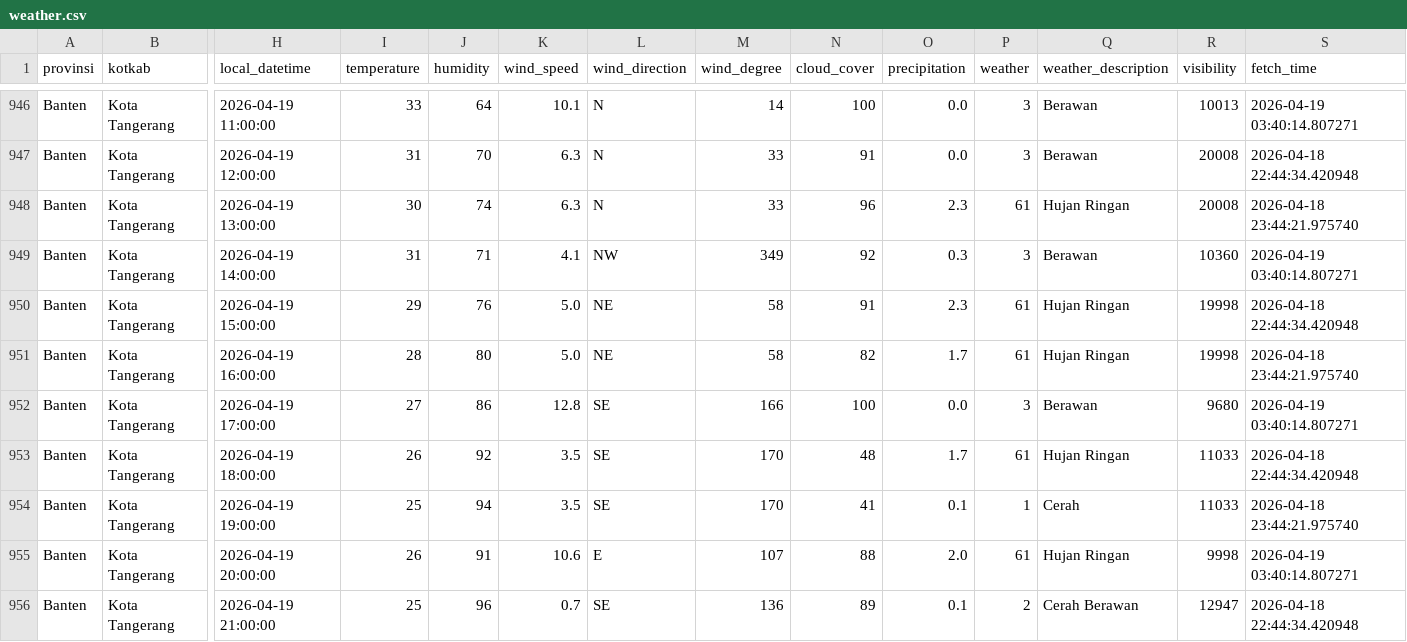
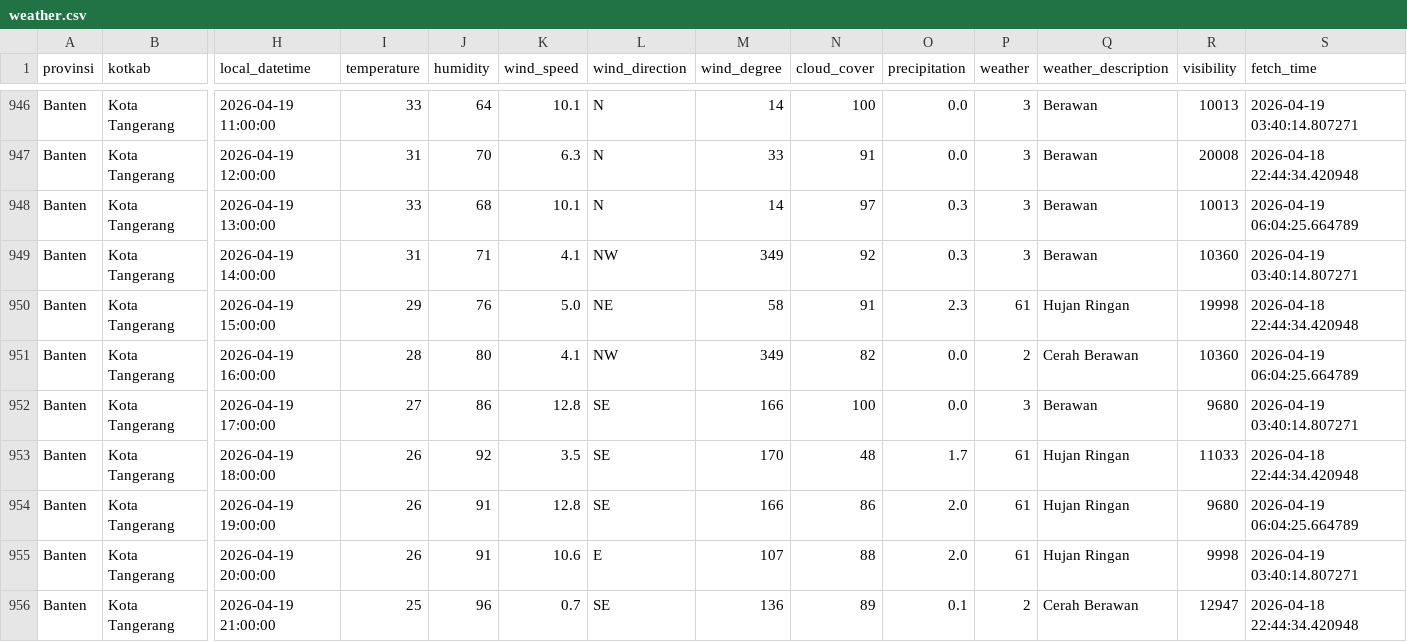
Before and after one commit to f2rra/Eksperimen_SML_Fathur, a CSV file: data/weather.csv, drawn as a sheet; only a part is shown, gaps mark what is left out; the diff covers the shown part only; the diff names each change by its address in the sheet, - before the commit and + after, or states it on an @@ line.

```diff
--- a/data/weather.csv
+++ b/data/weather.csv
-I948 (temperature): 30
+I948 (temperature): 33
-J948 (humidity): 74
+J948 (humidity): 68
-K948 (wind_speed): 6.3
+K948 (wind_speed): 10.1
-M948 (wind_degree): 33
+M948 (wind_degree): 14
-N948 (cloud_cover): 96
+N948 (cloud_cover): 97
-O948 (precipitation): 2.3
+O948 (precipitation): 0.3
-P948 (weather): 61
+P948 (weather): 3
-Q948 (weather_description): Hujan Ringan
+Q948 (weather_description): Berawan
-R948 (visibility): 20008
+R948 (visibility): 10013
-S948 (fetch_time): 2026-04-18 23:44:21.975740
+S948 (fetch_time): 2026-04-19 06:04:25.664789
-K951 (wind_speed): 5.0
+K951 (wind_speed): 4.1
-L951 (wind_direction): NE
+L951 (wind_direction): NW
-M951 (wind_degree): 58
+M951 (wind_degree): 349
-O951 (precipitation): 1.7
+O951 (precipitation): 0.0
-P951 (weather): 61
+P951 (weather): 2
-Q951 (weather_description): Hujan Ringan
+Q951 (weather_description): Cerah Berawan
-R951 (visibility): 19998
+R951 (visibility): 10360
-S951 (fetch_time): 2026-04-18 23:44:21.975740
+S951 (fetch_time): 2026-04-19 06:04:25.664789
-I954 (temperature): 25
+I954 (temperature): 26
-J954 (humidity): 94
+J954 (humidity): 91
-K954 (wind_speed): 3.5
+K954 (wind_speed): 12.8
-M954 (wind_degree): 170
+M954 (wind_degree): 166
-N954 (cloud_cover): 41
+N954 (cloud_cover): 86
-O954 (precipitation): 0.1
+O954 (precipitation): 2.0
-P954 (weather): 1
+P954 (weather): 61
-Q954 (weather_description): Cerah
+Q954 (weather_description): Hujan Ringan
-R954 (visibility): 11033
+R954 (visibility): 9680
-S954 (fetch_time): 2026-04-18 23:44:21.975740
+S954 (fetch_time): 2026-04-19 06:04:25.664789
```
Also changed, not shown: 157 edited cells elsewhere in this file, preprocessing/weather_preprocessed.csv.
